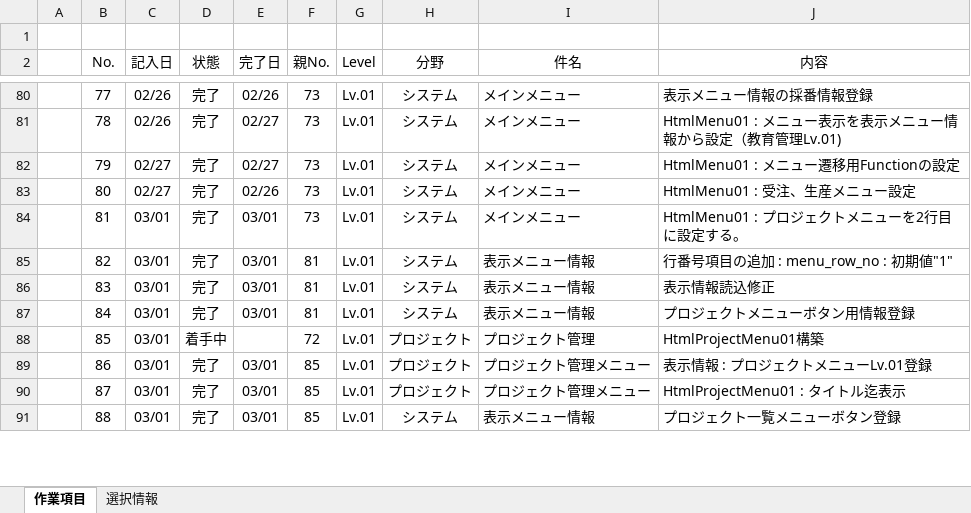
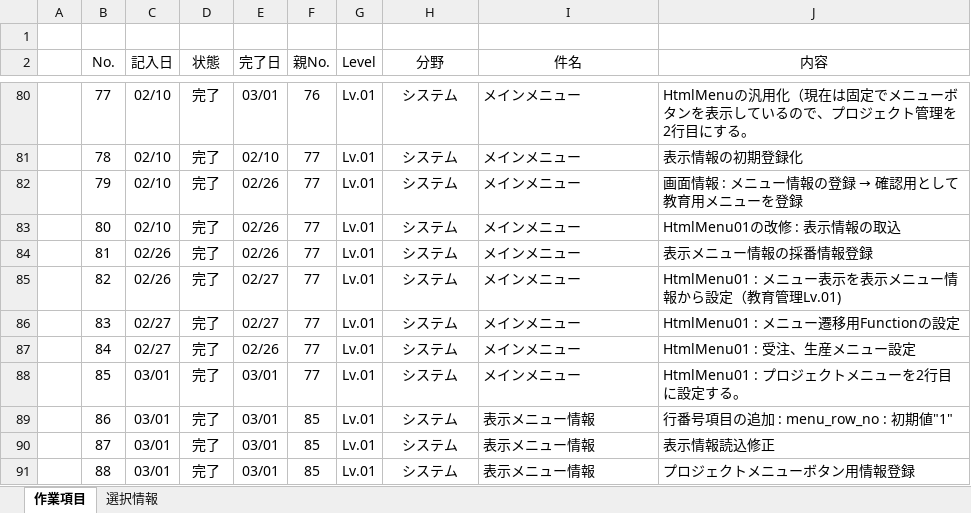
Before and after one commit to officina-hide/busiframe, an Excel workbook: document/開発タスク_20241203.xlsx, sheet 作業項目, drawn as a sheet; only a part is shown, gaps mark what is left out; values as stored, in another font and other column widths than the file's, no borders; conditional formats not drawn; the diff covers the shown part only; the diff names each change by its address in the sheet, - before the commit and + after, or states it on an @@ line.

```diff
--- a/document/開発タスク_20241203.xlsx (sheet 作業項目)
+++ b/document/開発タスク_20241203.xlsx (sheet 作業項目)
-C80:C81 (記入日): 02/26
+C80:C81 (記入日): 02/10
-E80 (完了日): 02/26
+E80 (完了日): 03/01
-F80 (親No.): 73
+F80 (親No.): 76
-J80 (内容): 表示メニュー情報の採番情報登録
+J80 (内容): HtmlMenuの汎用化（現在は固定でメニューボタンを表示しているので、プロジェクト管理を2行目にする。
-E81 (完了日): 02/27
+E81 (完了日): 02/10
-F81:F84 (親No.): 73
+F81:F84 (親No.): 77
-J81 (内容): HtmlMenu01 : メニュー表示を表示メニュー情報から設定（教育管理Lv.01)
+J81 (内容): 表示情報の初期登録化
-C82:C83 (記入日): 02/27
+C82:C83 (記入日): 02/10
-E82 (完了日): 02/27
+E82 (完了日): 02/26
@@ J82 (内容): HtmlMenu01 : メニュー遷移用Functionの設定 → 画面情報 : メニュー情報の登録 → 確認用として教育用メニューを登録 @@
-J83 (内容): HtmlMenu01 : 受注、生産メニュー設定
+J83 (内容): HtmlMenu01の改修 : 表示情報の取込
-C84:C85 (記入日): 03/01
+C84:C85 (記入日): 02/26
-E84 (完了日): 03/01
+E84 (完了日): 02/26
-J84 (内容): HtmlMenu01 : プロジェクトメニューを2行目に設定する。
+J84 (内容): 表示メニュー情報の採番情報登録
-E85:E86 (完了日): 03/01
+E85:E86 (完了日): 02/27
-F85:F87 (親No.): 81
+F85:F87 (親No.): 77
-I85:I87 (件名): 表示メニュー情報
+I85:I87 (件名): メインメニュー
-J85 (内容): 行番号項目の追加 : menu_row_no : 初期値"1"
+J85 (内容): HtmlMenu01 : メニュー表示を表示メニュー情報から設定（教育管理Lv.01)
-C86:C87 (記入日): 03/01
+C86:C87 (記入日): 02/27
-J86 (内容): 表示情報読込修正
+J86 (内容): HtmlMenu01 : メニュー遷移用Functionの設定
-E87 (完了日): 03/01
+E87 (完了日): 02/26
-J87 (内容): プロジェクトメニューボタン用情報登録
+J87 (内容): HtmlMenu01 : 受注、生産メニュー設定
-D88 (状態): 着手中
+D88 (状態): 完了
-E88 (完了日): (empty)
+E88 (完了日): 03/01
-F88 (親No.): 72
+F88 (親No.): 77
-H88:H90 (分野): プロジェクト
+H88:H90 (分野): システム
-I88 (件名): プロジェクト管理
+I88 (件名): メインメニュー
-J88 (内容): HtmlProjectMenu01構築
+J88 (内容): HtmlMenu01 : プロジェクトメニューを2行目に設定する。
-I89:I90 (件名): プロジェクト管理メニュー
+I89:I90 (件名): 表示メニュー情報
-J89 (内容): 表示情報 : プロジェクトメニューLv.01登録
+J89 (内容): 行番号項目の追加 : menu_row_no : 初期値"1"
-J90 (内容): HtmlProjectMenu01 : タイトル迄表示
+J90 (内容): 表示情報読込修正
-J91 (内容): プロジェクト一覧メニューボタン登録
+J91 (内容): プロジェクトメニューボタン用情報登録
```
Also changed, not shown: 4 added rows and 132 edited cells elsewhere in this sheet, 3 other files.
